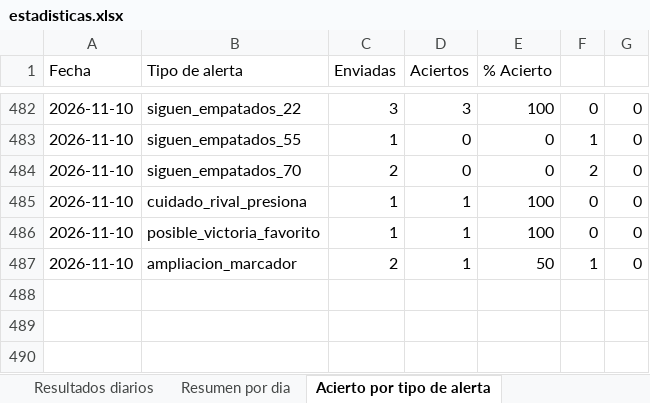
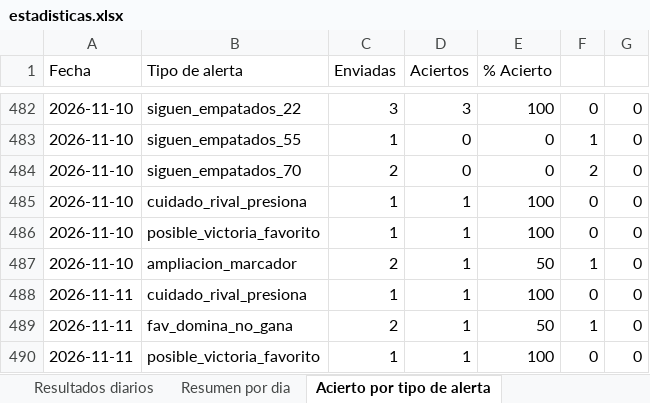
Before and after one commit to erikolivo/Mimoexcel, an Excel workbook: data/estadisticas.xlsx, sheet Acierto por tipo de alerta, drawn as a sheet; only a part is shown, gaps mark what is left out; values as stored, in another font and other column widths than the file's, no borders; the diff names each change by its address in the sheet, - before the commit and + after, or states it on an @@ line.

```diff
--- a/data/estadisticas.xlsx (sheet Acierto por tipo de alerta)
+++ b/data/estadisticas.xlsx (sheet Acierto por tipo de alerta)
+row 488: 2026-11-11 | cuidado_rival_presiona | 1 | 1 | 100 | 0 | 0
+row 489: 2026-11-11 | fav_domina_no_gana | 2 | 1 | 50 | 1 | 0
+row 490: 2026-11-11 | posible_victoria_favorito | 1 | 1 | 100 | 0 | 0
```
Also changed, not shown: sheet Resultados diarios, sheet Resumen por dia, 7 other files.
